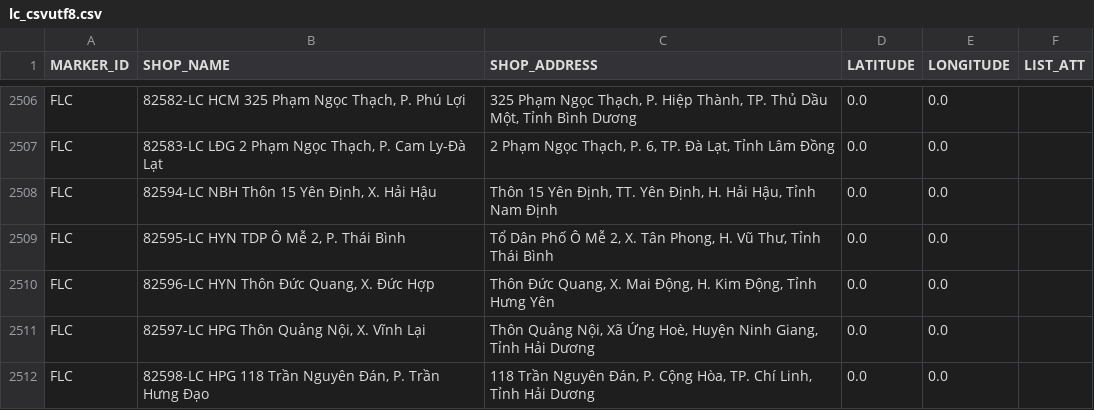
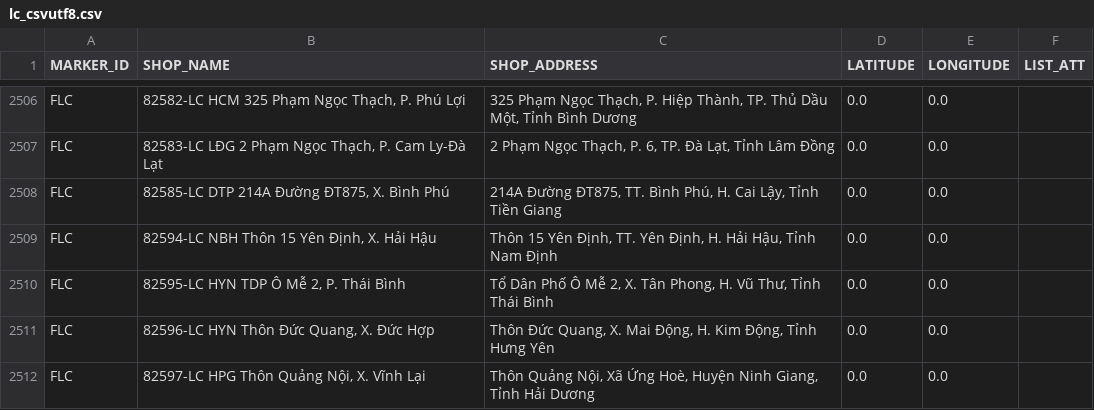
Before and after one commit to vhctruc/maplc, a CSV file: lc_csvutf8.csv, drawn as a sheet; only a part is shown, gaps mark what is left out; the shorter side is filled out with more unchanged rows; the diff names each change by its address in the sheet, - before the commit and + after, or states it on an @@ line.

Commit message:
Upload shop CSV files via Python 2026-03-02T21:45:22.782284

```diff
--- a/lc_csvutf8.csv
+++ b/lc_csvutf8.csv
+row 2508: FLC | 82585-LC DTP 214A Đường ĐT875, X. Bình Phú | 214A Đường ĐT875, TT. Bình Phú, H. Cai Lậy, Tỉnh Tiền Giang | 0.0 | 0.0
```
